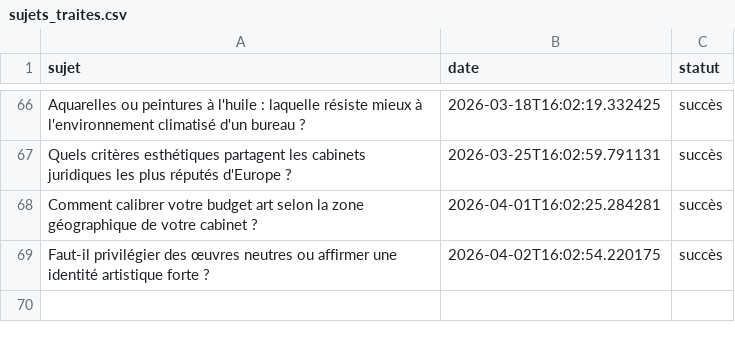
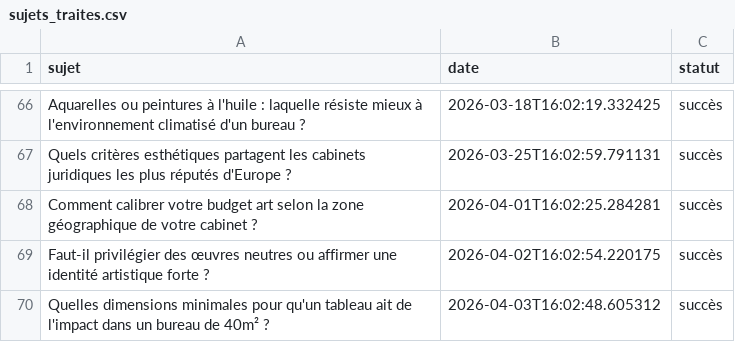
Before and after one commit to Metalosmose21/Cabinet-avocat-1-, a CSV file: sujets_traites.csv, drawn as a sheet; only a part is shown, gaps mark what is left out.

```diff
--- a/sujets_traites.csv
+++ b/sujets_traites.csv
@@ -69 +69,2 @@ Comment calibrer votre budget art selon la zone géographique de votre cabinet ?
 Faut-il privilégier des œuvres neutres ou affirmer une identité artistique forte ?,2026-04-02T16:02:54.220175,succès
+Quelles dimensions minimales pour qu'un tableau ait de l'impact dans un bureau de 40m² ?,2026-04-03T16:02:48.605312,succès
```
Also changed, not shown: sujets.csv.
